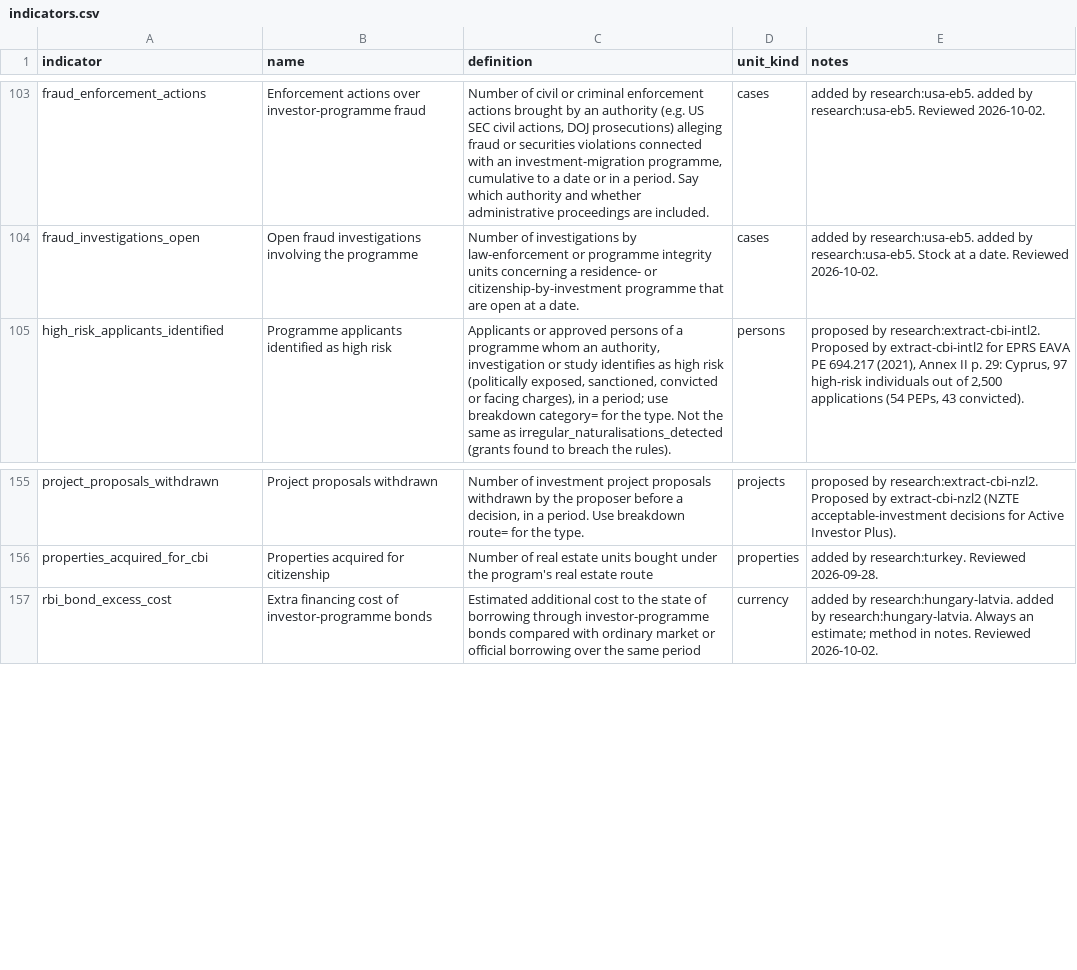
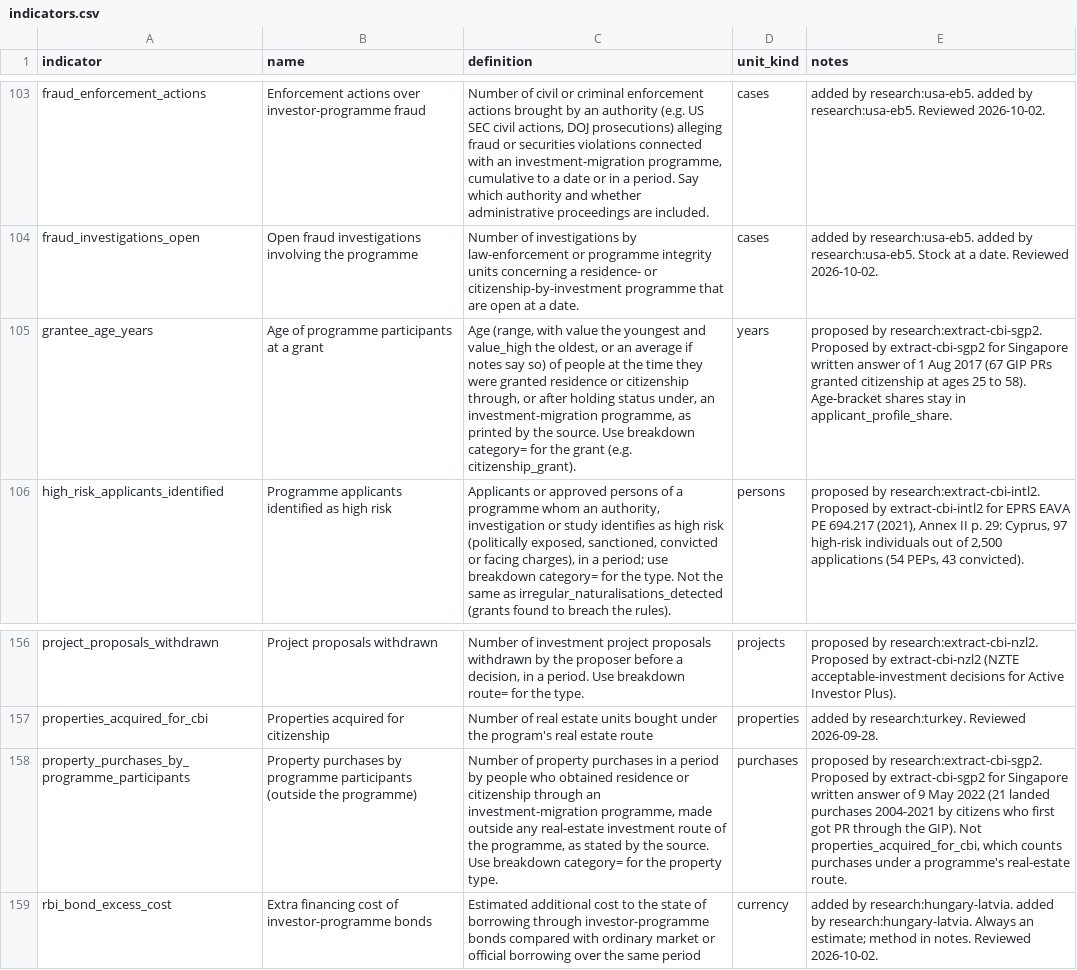
Before and after one commit to oscarleoo/data, a CSV file: topics/cbi/data/indicators.csv, drawn as a sheet; only a part is shown, gaps mark what is left out; the diff names each change by its address in the sheet, - before the commit and + after, or states it on an @@ line.

```diff
--- a/topics/cbi/data/indicators.csv
+++ b/topics/cbi/data/indicators.csv
+row 105: grantee_age_years | Age of programme participants at a grant | Age (range, with value the youngest and value_high the oldest, or an average if notes say so) of people at the time they were granted residence or citizenship through, or after holding status under, an investment-migration programme, as printed by the source. Use breakdown category= for the grant (e.g. citizenship_grant). | years | proposed by research:extract-cbi-sgp2. Proposed by extract-cbi-sgp2 for Singapore written answer of 1 Aug 2017 (67 GIP PRs granted citizenship at ages 25 to 58). Age-bracket shares stay in applicant_profile_share.
+row 158: property_purchases_by_programme_participants | Property purchases by programme participants (outside the programme) | Number of property purchases in a period by people who obtained residence or citizenship through an investment-migration programme, made outside any real-estate investment route of the programme, as stated by the source. Use breakdown category= for the property type. | purchases | proposed by research:extract-cbi-sgp2. Proposed by extract-cbi-sgp2 for Singapore written answer of 9 May 2022 (21 landed purchases 2004-2021 by citizens who first got PR through the GIP). Not properties_acquired_for_cbi, which counts purchases under a programme's real-estate route.
```
Also changed, not shown: topics/cbi/data/extraction_status.csv, topics/cbi/data/program_terms.csv, 1 other file.
